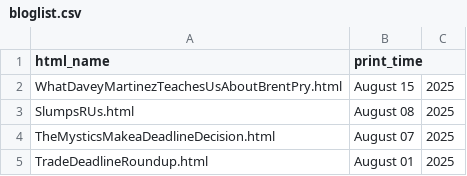
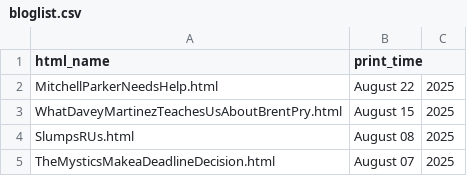
Before and after one commit to jamesohara08/jamesohara08.github.io, a CSV file: bloglist.csv, drawn as a sheet; only a part is shown; the shorter side is filled out with more unchanged rows; the diff names each change by its address in the sheet, - before the commit and + after, or states it on an @@ line.

```diff
--- a/bloglist.csv
+++ b/bloglist.csv
+row 2: MitchellParkerNeedsHelp.html | August 22 | 2025
```
Also changed, not shown: 2 other files.
